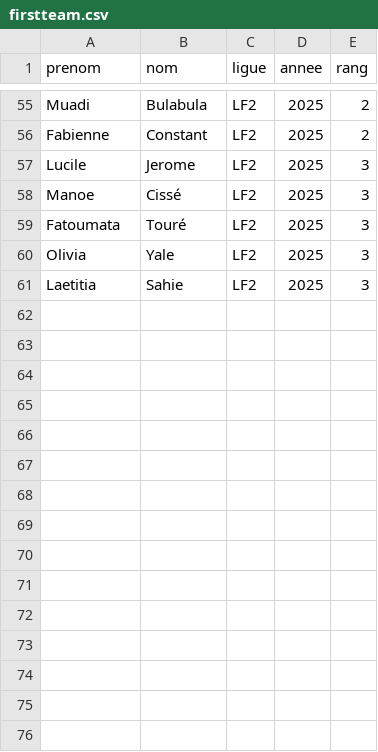
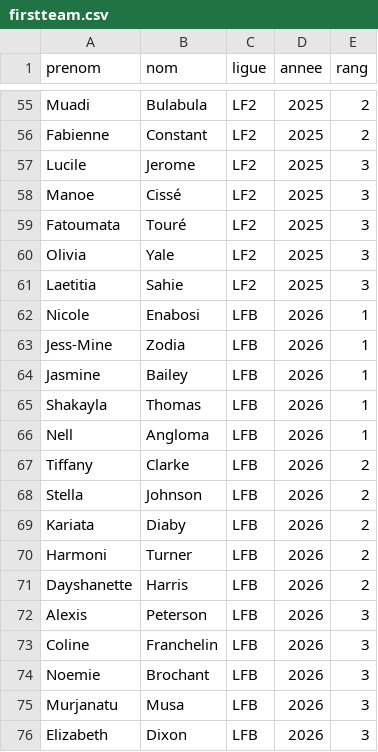
Before and after one commit to medericc/fantasysite, a CSV file: public/firstteam.csv, drawn as a sheet; only a part is shown, gaps mark what is left out.

Commit message:
ee

```diff
--- a/public/firstteam.csv
+++ b/public/firstteam.csv
@@ -61 +61,16 @@ Olivia,Yale,LF2,2025,3
 Laetitia,Sahie,LF2,2025,3
+Nicole ,Enabosi,LFB,2026,1
+Jess-Mine ,Zodia,LFB,2026,1
+Jasmine ,Bailey,LFB,2026,1
+Shakayla ,Thomas,LFB,2026,1
+Nell ,Angloma ,LFB,2026,1
+Tiffany ,Clarke ,LFB,2026,2
+Stella ,Johnson,LFB,2026,2
+Kariata ,Diaby,LFB,2026,2
+Harmoni ,Turner,LFB,2026,2
+Dayshanette ,Harris,LFB,2026,2
+Alexis ,Peterson,LFB,2026,3
+Coline ,Franchelin,LFB,2026,3
+Noemie ,Brochant,LFB,2026,3
+Murjanatu ,Musa,LFB,2026,3
+Elizabeth ,Dixon,LFB,2026,3
```
